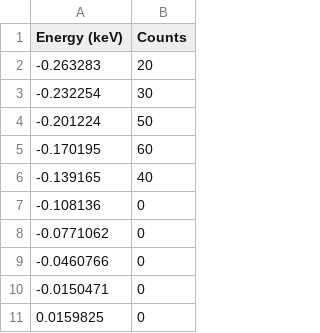
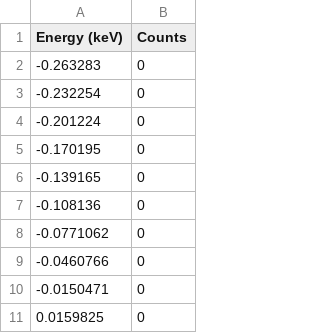
Before and after one commit to Shawn-Hu/Qt_Example, a CSV file: build-Qt_Plot-Desktop_Qt_5_3_MinGW_32bit-Debug/mvcdata.csv, drawn as a sheet; only a part is shown.

Commit message:
Added the save back from model and update plot, functions finished bug fixing and documentation starts

```diff
--- a/build-Qt_Plot-Desktop_Qt_5_3_MinGW_32bit-Debug/mvcdata.csv
+++ b/build-Qt_Plot-Desktop_Qt_5_3_MinGW_32bit-Debug/mvcdata.csv
@@ -1,7 +1,7 @@
 Energy (keV),Counts
--0.263283,20
--0.232254,30
--0.201224,50
--0.170195,60
--0.139165,40
+-0.263283,0
+-0.232254,0
+-0.201224,0
+-0.170195,0
+-0.139165,0
 -0.108136,0
```
Also changed, not shown: 8 other files.
